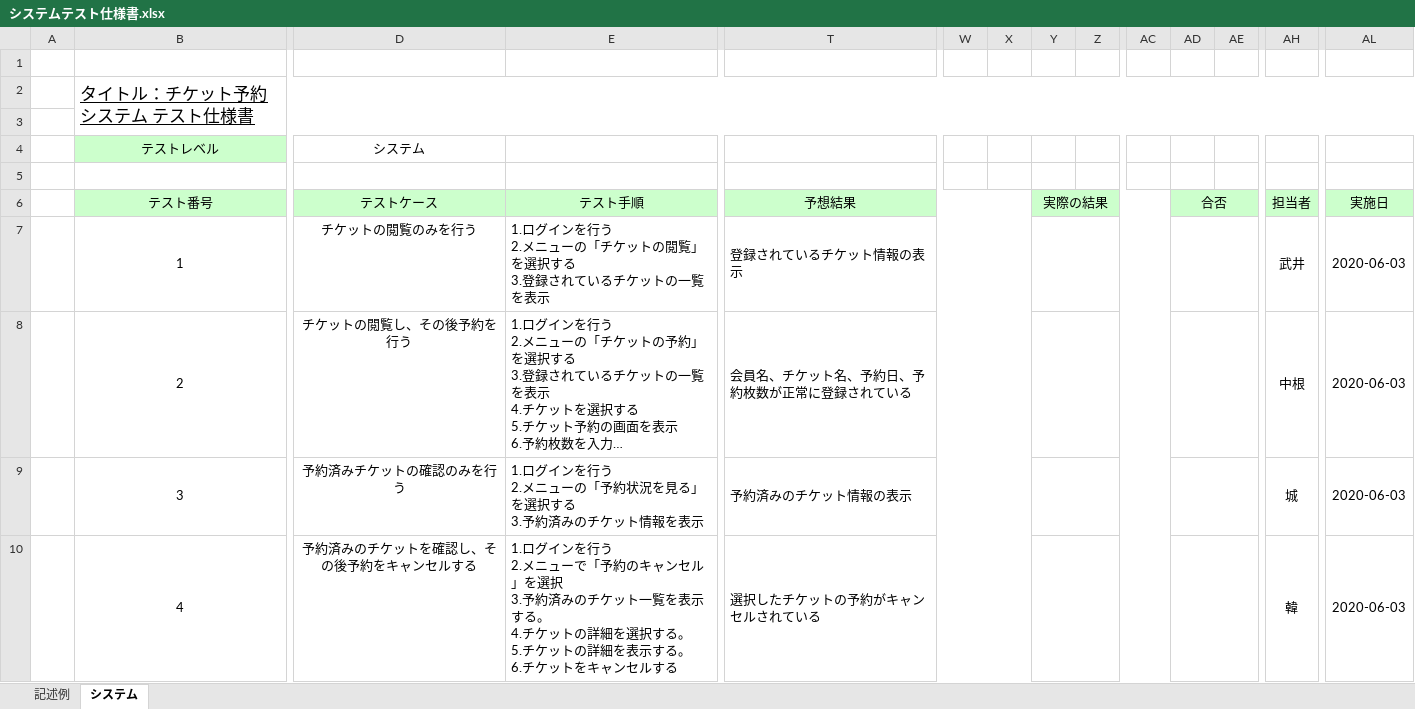
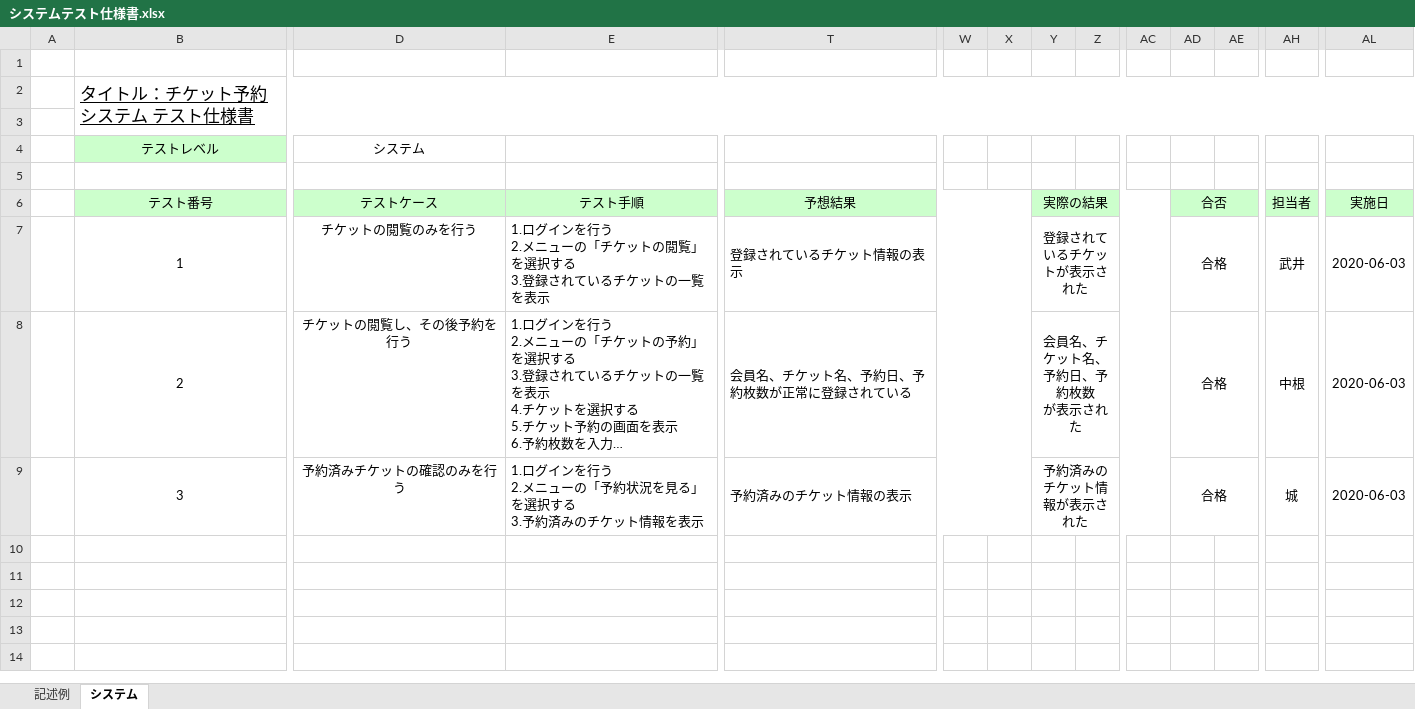
Before and after one commit to t-takei104/MiniProject, an Excel workbook: 要求分析/システムテスト仕様書.xlsx, sheet システム, drawn as a sheet; only a part is shown, gaps mark what is left out; long unchanged cells end in …; values as stored, in another font and other column widths than the file's, no borders; rows hold the shown columns only; ↵ is a line break in a cell; the diff names each change by its address in the sheet, - before the commit and + after, or states it on an @@ line.

Commit message:
テスト更新

```diff
--- a/要求分析/システムテスト仕様書.xlsx (sheet システム)
+++ b/要求分析/システムテスト仕様書.xlsx (sheet システム)
-Y7 (実際の結果): (empty)
+Y7 (実際の結果): 登録されているチケットが表示された
-AD7:AD9 (合否): (empty)
+AD7:AD9 (合否): 合格
-Y8 (実際の結果): (empty)
+Y8 (実際の結果): 会員名、チケット名、予約日、予約枚数 ↵ が表示された
-Y9 (実際の結果): (empty)
+Y9 (実際の結果): 予約済みのチケット情報が表示された
-row 10:  | 4 | 予約済みのチケットを確認し、その後予約をキャンセルする | 1.ログインを行う ↵ 2.メニューで「予約のキャンセル」を選択 ↵ 3.予約済みのチケット一覧を表示する。 ↵ 4.チケットの詳細を選択する。 ↵ 5.チケットの詳細を表示する。 ↵ 6.チケットをキャンセルする | 選択したチケットの予約がキャンセルされている |  |  |  |  |  |  |  | 韓 | 2020-06-03
```
